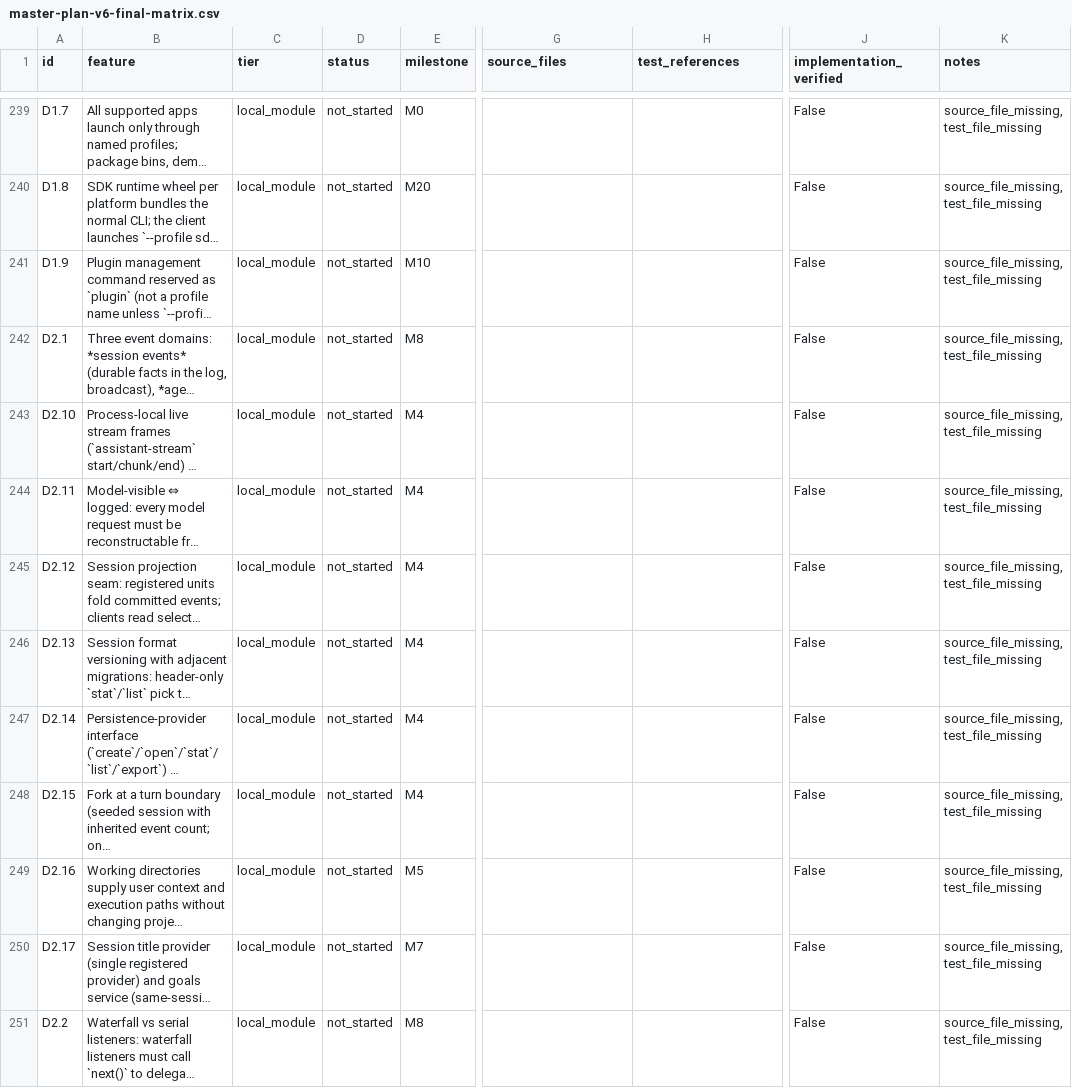
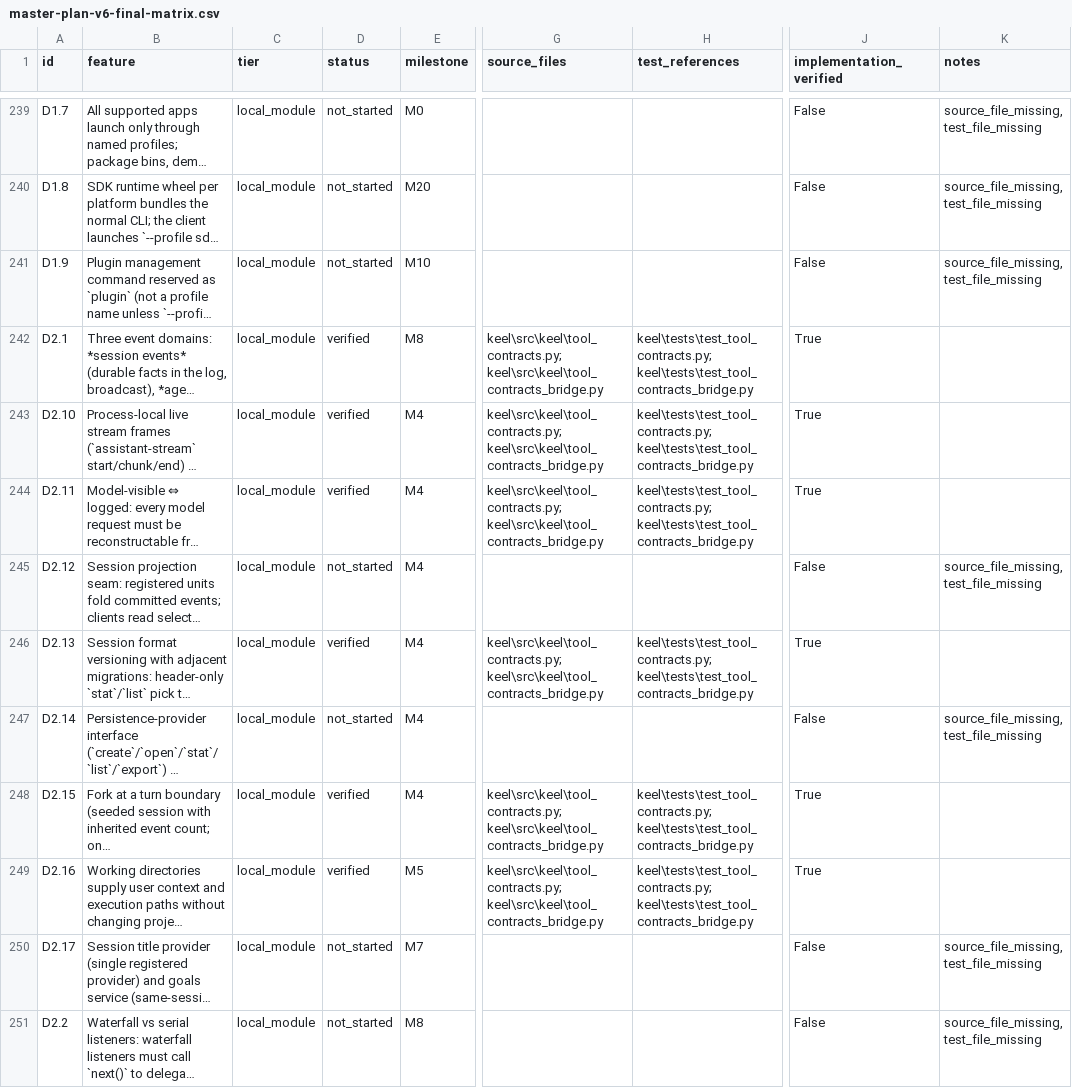
Before and after one commit to eliosmernica15/keel, a CSV file: master-plan-v6-final-matrix.csv, drawn as a sheet; only a part is shown, gaps mark what is left out; long unchanged cells end in …; the diff covers the shown part only; the diff names each change by its address in the sheet, - before the commit and + after, or states it on an @@ line.

Commit message:
Mark W3/D2/Y1 batch (44 P0 features) verified; regenerate all artifacts

```diff
--- a/master-plan-v6-final-matrix.csv
+++ b/master-plan-v6-final-matrix.csv
-D242:D244 (status): not_started
+D242:D244 (status): verified
-G242:G244 (source_files): (empty)
+G242:G244 (source_files): keel\src\keel\tool_contracts.py; keel\src\keel\tool_contracts_bridge.py
-H242:H244 (test_references): (empty)
+H242:H244 (test_references): keel\tests\test_tool_contracts.py; keel\tests\test_tool_contracts_bridge.py
-J242:J244 (implementation_verified): False
+J242:J244 (implementation_verified): True
-K242:K244 (notes): source_file_missing, test_file_missing
+K242:K244 (notes): (empty)
-D246 (status): not_started
+D246 (status): verified
-G246 (source_files): (empty)
+G246 (source_files): keel\src\keel\tool_contracts.py; keel\src\keel\tool_contracts_bridge.py
-H246 (test_references): (empty)
+H246 (test_references): keel\tests\test_tool_contracts.py; keel\tests\test_tool_contracts_bridge.py
-J246 (implementation_verified): False
+J246 (implementation_verified): True
-K246 (notes): source_file_missing, test_file_missing
+K246 (notes): (empty)
-D248:D249 (status): not_started
+D248:D249 (status): verified
-G248:G249 (source_files): (empty)
+G248:G249 (source_files): keel\src\keel\tool_contracts.py; keel\src\keel\tool_contracts_bridge.py
-H248:H249 (test_references): (empty)
+H248:H249 (test_references): keel\tests\test_tool_contracts.py; keel\tests\test_tool_contracts_bridge.py
-J248:J249 (implementation_verified): False
+J248:J249 (implementation_verified): True
-K248:K249 (notes): source_file_missing, test_file_missing
+K248:K249 (notes): (empty)
```
Also changed, not shown: 150 edited cells elsewhere in this file, 7 other files.
